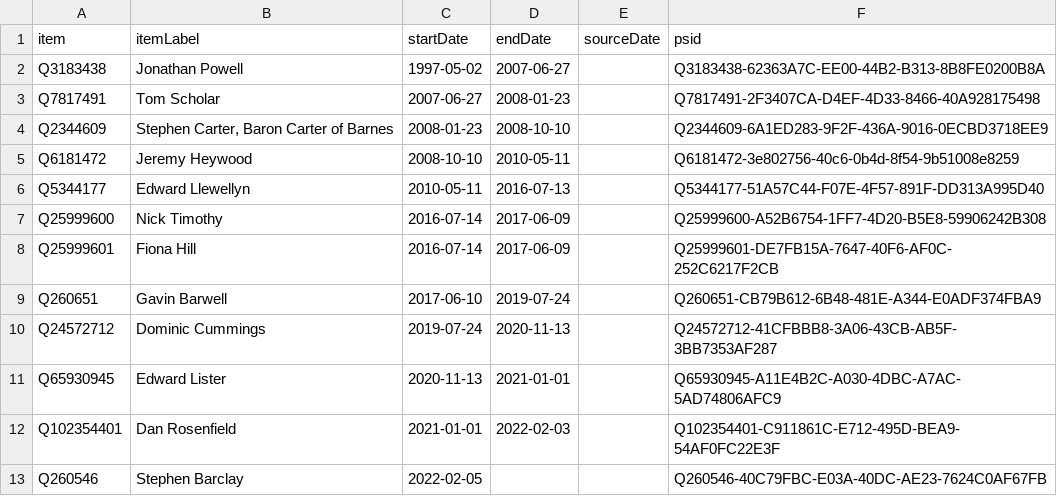
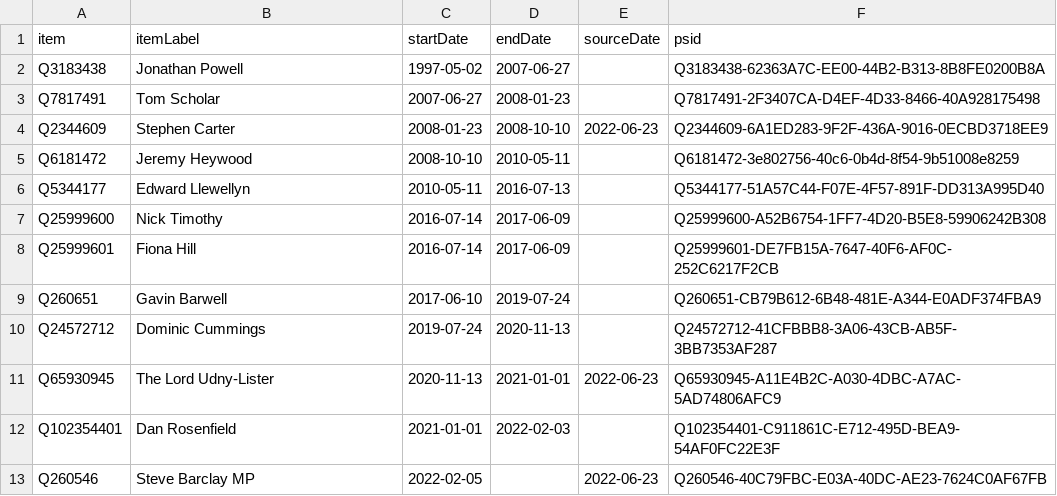
Before and after one commit to every-politician-scrapers/united-kingdom-cabinet, a CSV file: sources/downing-st-cos/wikidata.csv, drawn as a sheet.

Commit message:
Compare external sources to Wikidata

```diff
--- a/sources/downing-st-cos/wikidata.csv
+++ b/sources/downing-st-cos/wikidata.csv
@@ -3,3 +3,3 @@ Q3183438,Jonathan Powell,1997-05-02,2007-06-27,,Q3183438-62363A7C-EE00-44B2-B313
 Q7817491,Tom Scholar,2007-06-27,2008-01-23,,Q7817491-2F3407CA-D4EF-4D33-8466-40A928175498
-Q2344609,"Stephen Carter, Baron Carter of Barnes",2008-01-23,2008-10-10,,Q2344609-6A1ED283-9F2F-436A-9016-0ECBD3718EE9
+Q2344609,Stephen Carter,2008-01-23,2008-10-10,2022-06-23,Q2344609-6A1ED283-9F2F-436A-9016-0ECBD3718EE9
 Q6181472,Jeremy Heywood,2008-10-10,2010-05-11,,Q6181472-3e802756-40c6-0b4d-8f54-9b51008e8259
@@ -10,4 +10,4 @@ Q260651,Gavin Barwell,2017-06-10,2019-07-24,,Q260651-CB79B612-6B48-481E-A344-E0A
 Q24572712,Dominic Cummings,2019-07-24,2020-11-13,,Q24572712-41CFBBB8-3A06-43CB-AB5F-3BB7353AF287
-Q65930945,Edward Lister,2020-11-13,2021-01-01,,Q65930945-A11E4B2C-A030-4DBC-A7AC-5AD74806AFC9
+Q65930945,The Lord Udny-Lister,2020-11-13,2021-01-01,2022-06-23,Q65930945-A11E4B2C-A030-4DBC-A7AC-5AD74806AFC9
 Q102354401,Dan Rosenfield,2021-01-01,2022-02-03,,Q102354401-C911861C-E712-495D-BEA9-54AF0FC22E3F
-Q260546,Stephen Barclay,2022-02-05,,,Q260546-40C79FBC-E03A-40DC-AE23-7624C0AF67FB
+Q260546,Steve Barclay MP,2022-02-05,,2022-06-23,Q260546-40C79FBC-E03A-40DC-AE23-7624C0AF67FB
```
Also changed, not shown: 2 other files.
